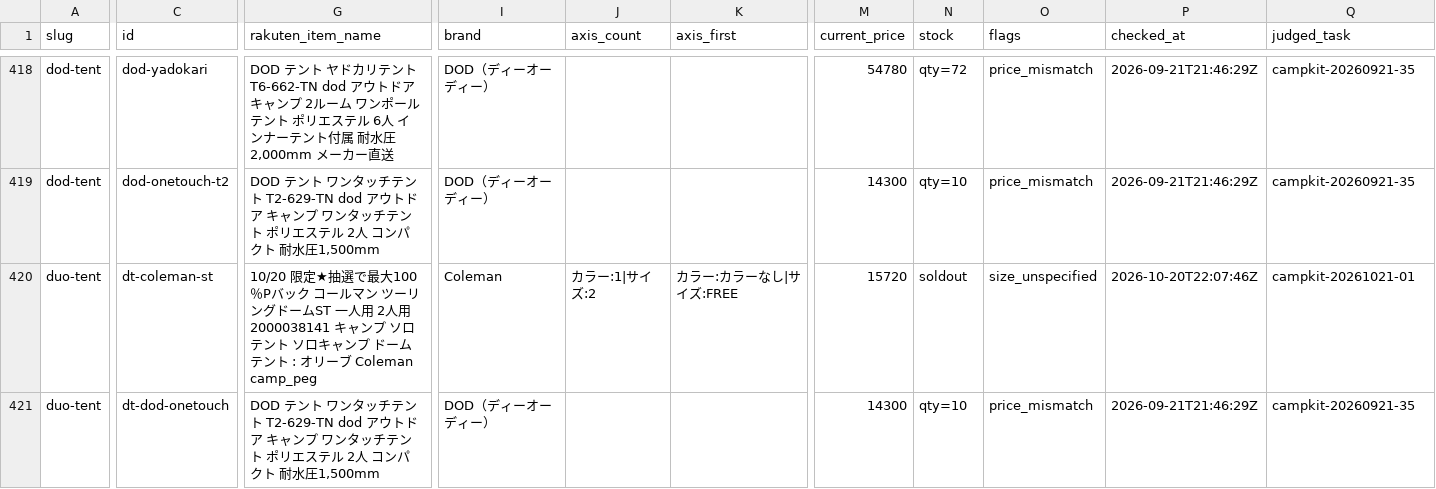
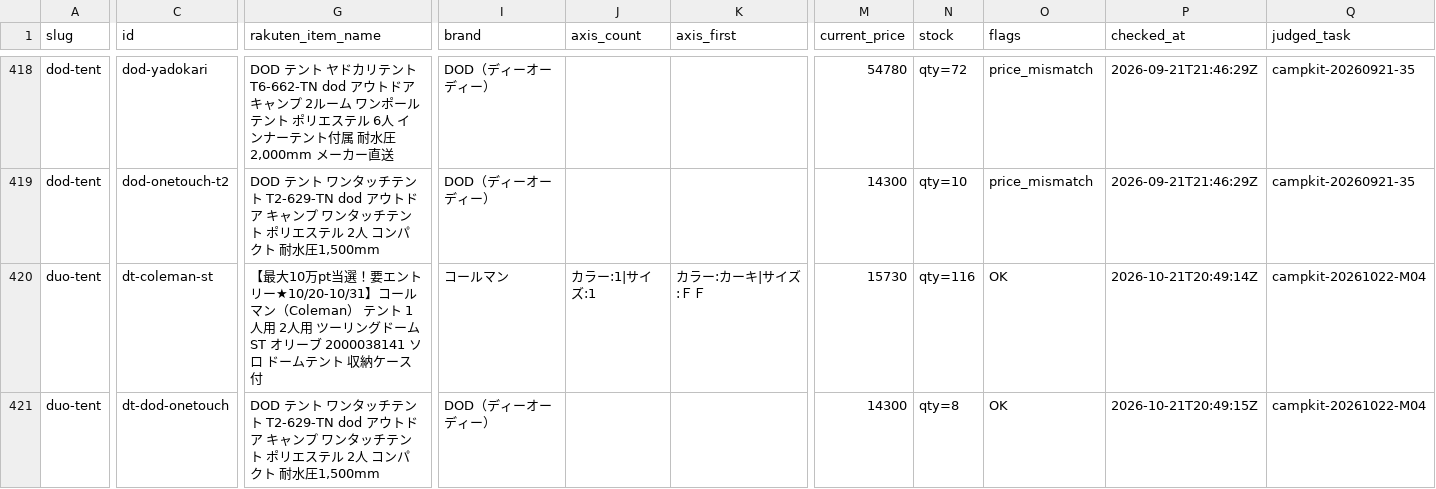
Before and after one commit to tanoue-boop/camp-kit-guide, a TSV file: _file/card-name-check.tsv, drawn as a sheet; only a part is shown, gaps mark what is left out; the diff covers the shown part only; the diff names each change by its address in the sheet, - before the commit and + after, or states it on an @@ line.

```diff
--- a/_file/card-name-check.tsv
+++ b/_file/card-name-check.tsv
-G420 (rakuten_item_name): 10/20 限定★抽選で最大100％Pバック コールマン ツーリングドームST 一人用 2人用 2000038141 キャンプ ソロテント ソロキャンプ ドームテント : オリーブ Coleman camp_peg
+G420 (rakuten_item_name): 【最大10万pt当選！要エントリー★10/20-10/31】コールマン（Coleman） テント 1人用 2人用 ツーリングドームST オリーブ 2000038141 ソロ ドームテント 収納ケース付
-I420 (brand): Coleman
+I420 (brand): コールマン
-J420 (axis_count): カラー:1|サイズ:2
+J420 (axis_count): カラー:1|サイズ:1
-K420 (axis_first): カラー:カラーなし|サイズ:FREE
+K420 (axis_first): カラー:カーキ|サイズ:ＦＦ
-M420 (current_price): 15720
+M420 (current_price): 15730
-N420 (stock): soldout
+N420 (stock): qty=116
-O420 (flags): size_unspecified
+O420 (flags): OK
-P420 (checked_at): 2026-10-20T22:07:46Z
+P420 (checked_at): 2026-10-21T20:49:14Z
-Q420 (judged_task): campkit-20261021-01
+Q420 (judged_task): campkit-20261022-M04
-N421 (stock): qty=10
+N421 (stock): qty=8
-O421 (flags): price_mismatch
+O421 (flags): OK
-P421 (checked_at): 2026-09-21T21:46:29Z
+P421 (checked_at): 2026-10-21T20:49:15Z
-Q421 (judged_task): campkit-20260921-35
+Q421 (judged_task): campkit-20261022-M04
```
Also changed, not shown: 36 edited cells elsewhere in this file, _file/article-fix-backlog.tsv, 5 other files.
